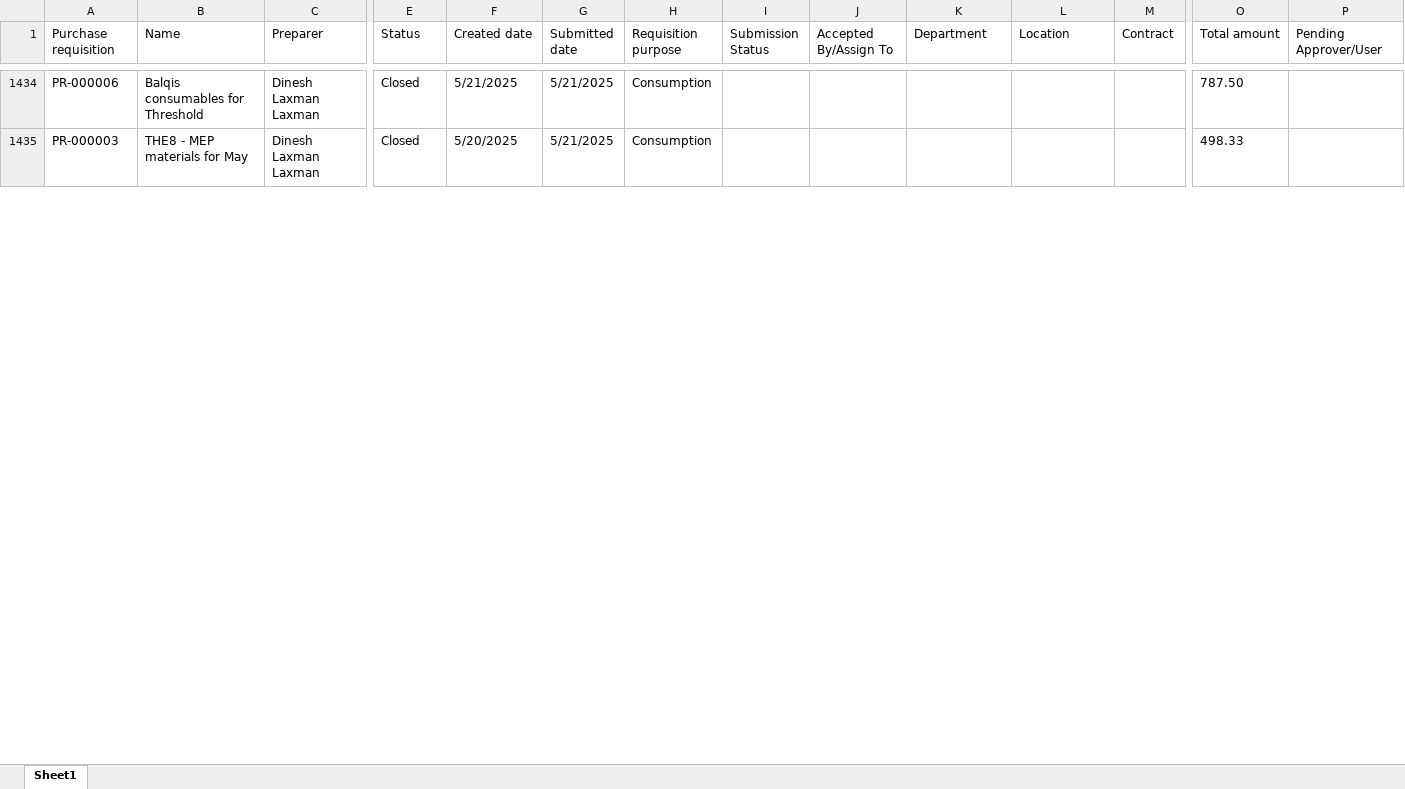
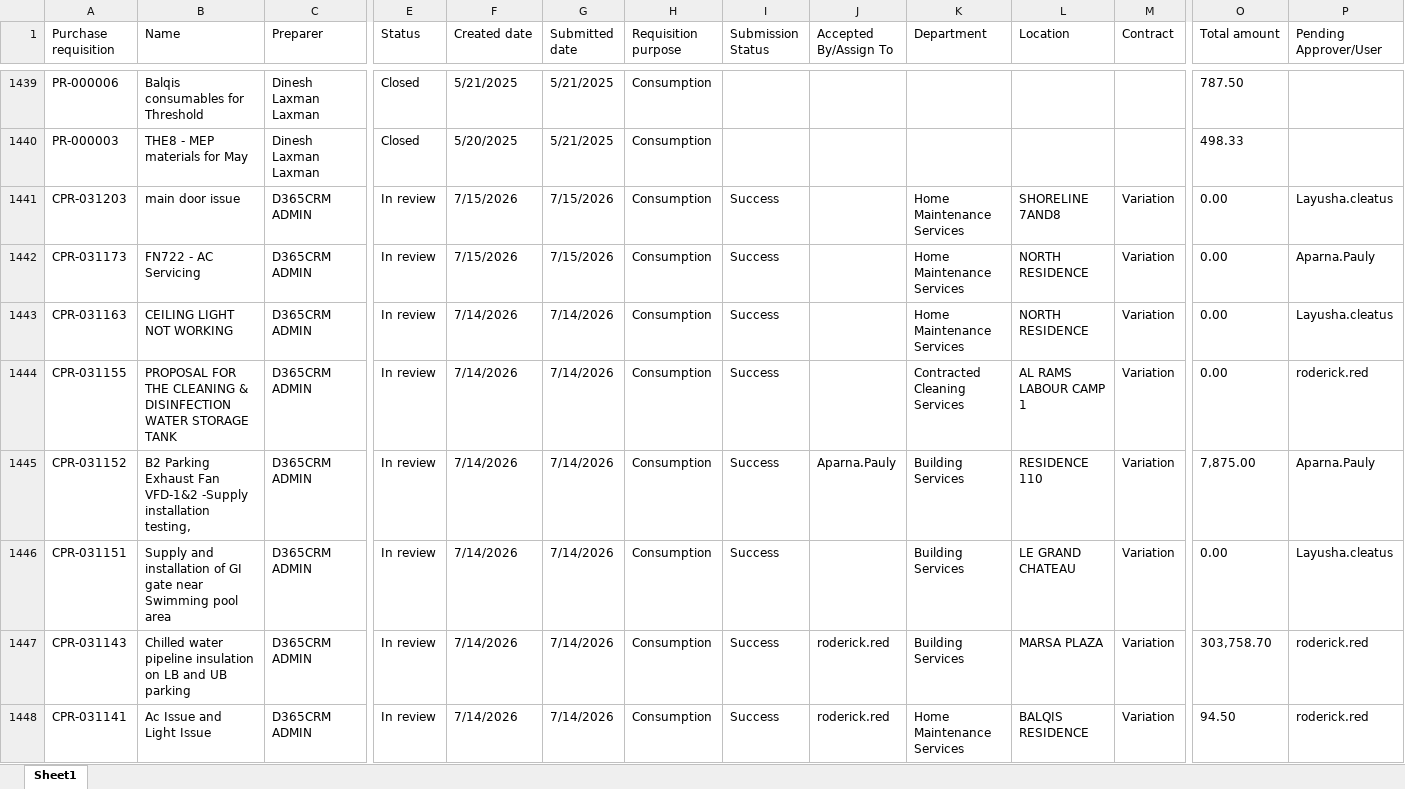
Before and after one commit to Strive-Services-Group/PR-PO-Pipeline-Dashboard, an Excel workbook: pr.xlsx, sheet Sheet1, drawn as a sheet; only a part is shown, gaps mark what is left out; values as stored, in another font and other column widths than the file's, no borders; table styles not drawn; rows hold the shown columns only; the diff covers the shown part only; the diff names each change by its address in the sheet, - before the commit and + after, or states it on an @@ line.

```diff
--- a/pr.xlsx (sheet Sheet1)
+++ b/pr.xlsx (sheet Sheet1)
+row 1441: CPR-031203 | main door issue | D365CRM ADMIN | In review | 7/15/2026 | 7/15/2026 | Consumption | Success |  | Home Maintenance Services | SHORELINE 7AND8 | Variation | 0.00 | Layusha.cleatus
+row 1442: CPR-031173 | FN722 - AC Servicing | D365CRM ADMIN | In review | 7/15/2026 | 7/15/2026 | Consumption | Success |  | Home Maintenance Services | NORTH RESIDENCE | Variation | 0.00 | Aparna.Pauly
+row 1443: CPR-031163 | CEILING LIGHT NOT WORKING | D365CRM ADMIN | In review | 7/14/2026 | 7/14/2026 | Consumption | Success |  | Home Maintenance Services | NORTH RESIDENCE | Variation | 0.00 | Layusha.cleatus
+row 1444: CPR-031155 | PROPOSAL FOR THE CLEANING & DISINFECTION WATER STORAGE TANK | D365CRM ADMIN | In review | 7/14/2026 | 7/14/2026 | Consumption | Success |  | Contracted Cleaning Services | AL RAMS LABOUR CAMP 1 | Variation | 0.00 | roderick.red
+row 1445: CPR-031152 | B2 Parking Exhaust Fan VFD-1&2 -Supply installation testing, | D365CRM ADMIN | In review | 7/14/2026 | 7/14/2026 | Consumption | Success | Aparna.Pauly | Building Services | RESIDENCE 110 | Variation | 7,875.00 | Aparna.Pauly
+row 1446: CPR-031151 | Supply and installation of GI gate near Swimming pool area | D365CRM ADMIN | In review | 7/14/2026 | 7/14/2026 | Consumption | Success |  | Building Services | LE GRAND CHATEAU | Variation | 0.00 | Layusha.cleatus
+row 1447: CPR-031143 | Chilled water pipeline insulation on LB and UB parking | D365CRM ADMIN | In review | 7/14/2026 | 7/14/2026 | Consumption | Success | roderick.red | Building Services | MARSA PLAZA | Variation | 303,758.70 | roderick.red
+row 1448: CPR-031141 | Ac Issue and Light Issue | D365CRM ADMIN | In review | 7/14/2026 | 7/14/2026 | Consumption | Success | roderick.red | Home Maintenance Services | BALQIS RESIDENCE | Variation | 94.50 | roderick.red
```
Also changed, not shown: 6 added rows and 364 edited cells elsewhere in this sheet, po.xlsx.
